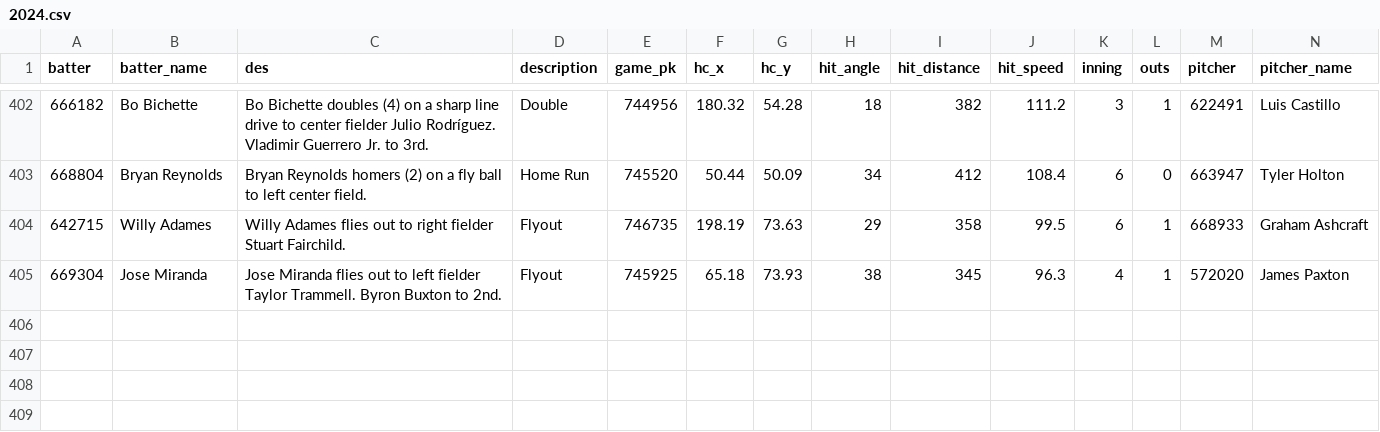
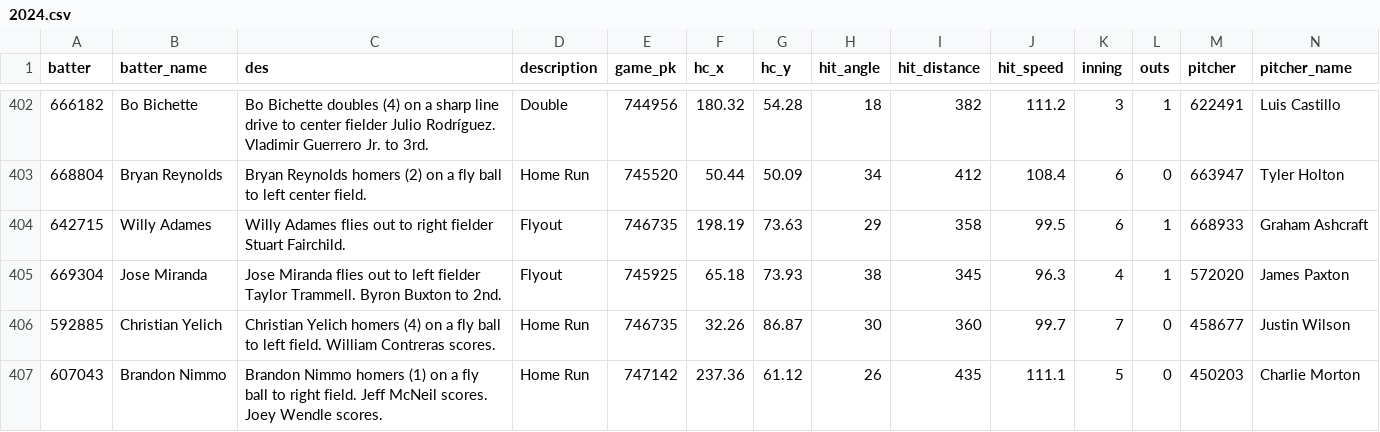
Before and after one commit to NimbleValley/home-run-api, a CSV file: site/data/2024.csv, drawn as a sheet; only a part is shown, gaps mark what is left out; rows hold the shown columns only; the diff names each change by its address in the sheet, - before the commit and + after, or states it on an @@ line.

Commit message:
Upload data

```diff
--- a/site/data/2024.csv
+++ b/site/data/2024.csv
+row 406: 592885 | Christian Yelich | Christian Yelich homers (4) on a fly ball to left field. William Contreras scores. | Home Run | 746735 | 32.26 | 86.87 | 30 | 360 | 99.7 | 7 | 0 | 458677 | Justin Wilson
+row 407: 607043 | Brandon Nimmo | Brandon Nimmo homers (1) on a fly ball to right field. Jeff McNeil scores. Joey Wendle scores. | Home Run | 747142 | 237.36 | 61.12 | 26 | 435 | 111.1 | 5 | 0 | 450203 | Charlie Morton
```
Also changed, not shown: 31 other files.
